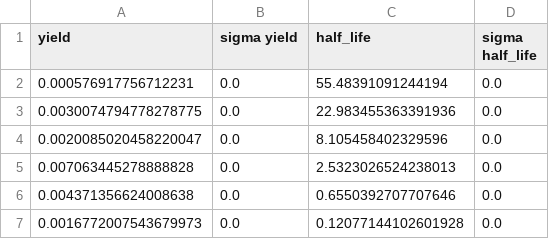
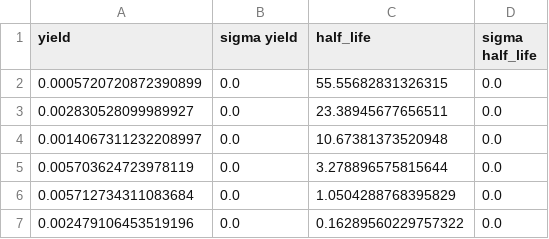
Before and after one commit to arfc/mosden, a CSV file: examples/phd_results/t_net_analysis/dataNet/intermediate_5000_all.csv, drawn as a sheet.

```diff
--- a/examples/phd_results/t_net_analysis/dataNet/intermediate_5000_all.csv
+++ b/examples/phd_results/t_net_analysis/dataNet/intermediate_5000_all.csv
@@ -1,7 +1,7 @@
 yield,sigma yield,half_life,sigma half_life
-0.000576917756712231,0.0,55.48391091244194,0.0
-0.0030074794778278775,0.0,22.983455363391936,0.0
-0.0020085020458220047,0.0,8.105458402329596,0.0
-0.007063445278888828,0.0,2.5323026524238013,0.0
-0.004371356624008638,0.0,0.6550392707707646,0.0
-0.0016772007543679973,0.0,0.12077144102601928,0.0
+0.0005720720872390899,0.0,55.55682831326315,0.0
+0.002830528099989927,0.0,23.38945677656511,0.0
+0.0014067311232208997,0.0,10.67381373520948,0.0
+0.005703624723978119,0.0,3.278896575815644,0.0
+0.005712734311083684,0.0,1.0504288768395829,0.0
+0.002479106453519196,0.0,0.16289560229757322,0.0
```
Also changed, not shown: examples/phd_results/t_net_analysis/dataNet/intermediate_5000_post.csv.
